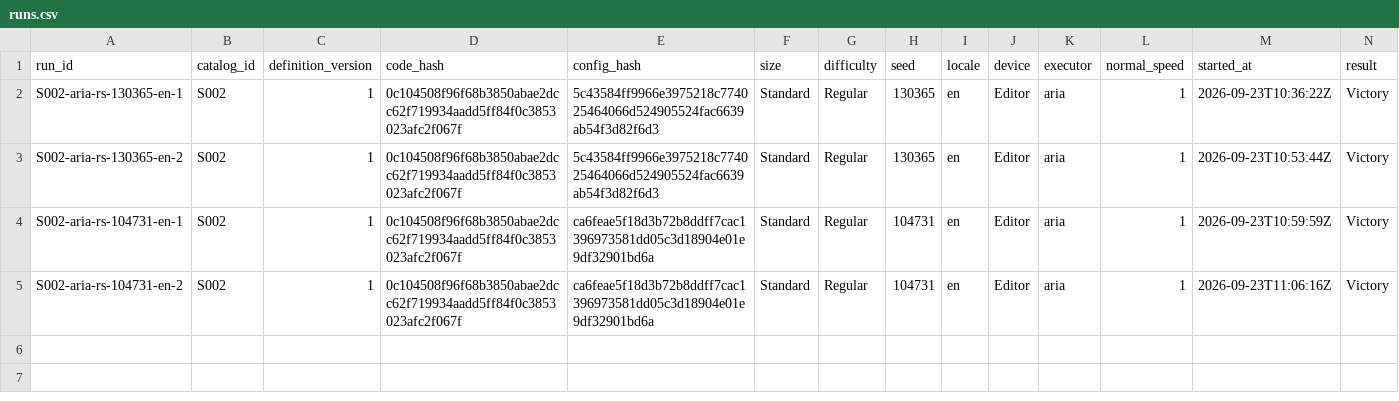
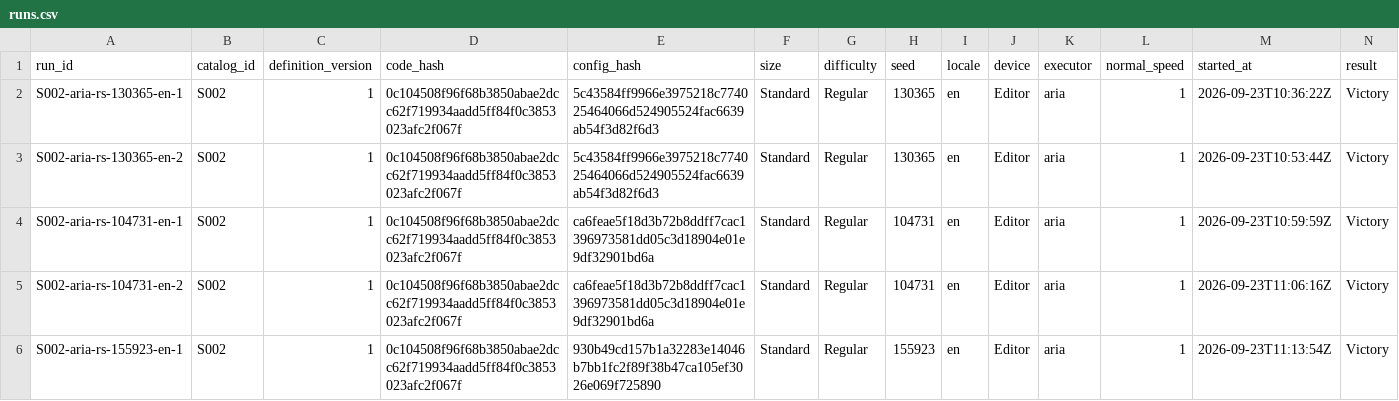
Before and after one commit to farhad2na2/WarlineCapture, a CSV file: Design/AgentReports/SkirmishExpansion/S002/runs.csv, drawn as a sheet; only a part is shown; rows hold the shown columns only; the diff names each change by its address in the sheet, - before the commit and + after, or states it on an @@ line.

Commit message:
S002 AriaWon matrix: counted Victory S002-aria-rs-155923-en-1 (98.884s MainBaseDestroyed)

```diff
--- a/Design/AgentReports/SkirmishExpansion/S002/runs.csv
+++ b/Design/AgentReports/SkirmishExpansion/S002/runs.csv
+row 6: S002-aria-rs-155923-en-1 | S002 | 1 | 0c104508f96f68b3850abae2dcc62f719934aadd5ff84f0c3853023afc2f067f | 930b49cd157b1a32283e14046b7bb1fc2f89f38b47ca105ef3026e069f725890 | Standard | Regular | 155923 | en | Editor | aria | 1 | 2026-09-23T11:13:54Z | Victory
```
Also changed, not shown: 2 other files.
